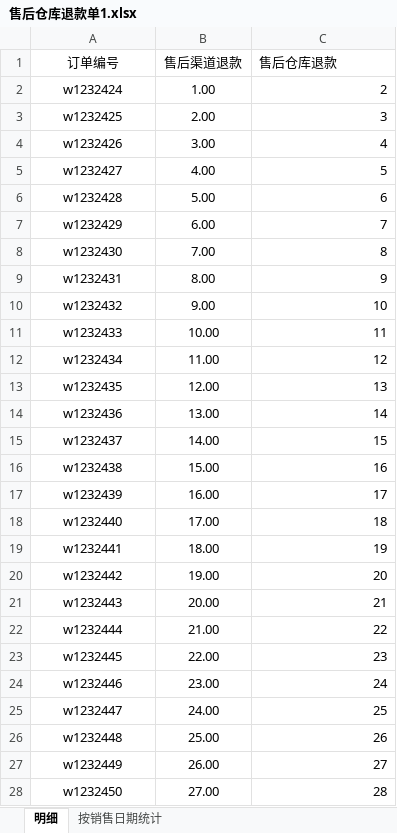
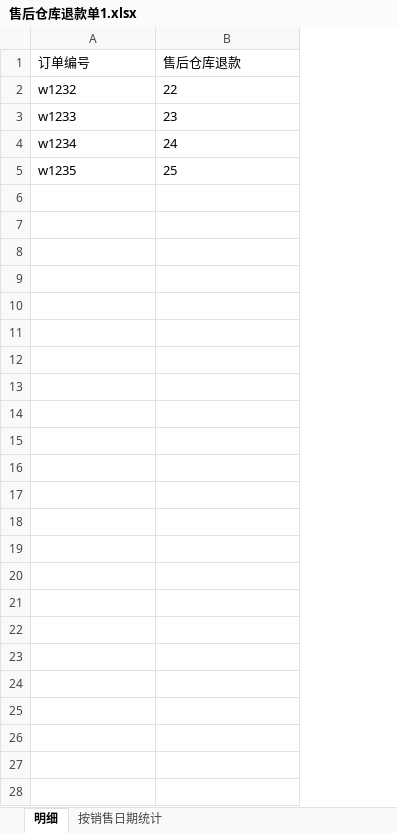
Before and after one commit to xl-wolf/excelsOps, an Excel workbook: sourceData/售后仓库退款单/售后仓库退款单1.xlsx, sheet 明细, drawn as a sheet; values as stored, in another font and other column widths than the file's, no borders; removed rows and columns are numbered as before the commit, all else as after; the diff names each change by its address in the sheet, - before the commit and + after, or states it on an @@ line.

```diff
--- a/sourceData/售后仓库退款单/售后仓库退款单1.xlsx (sheet 明细)
+++ b/sourceData/售后仓库退款单/售后仓库退款单1.xlsx (sheet 明细)
-column B (售后渠道退款), rows 22-25: 21.00 | 22.00 | 23.00 | 24.00
-A1 alignment: center
+A1 alignment: left
-row 2: w1232424 | 1.00 | 2
-row 3: w1232425 | 2.00 | 3
-row 4: w1232426 | 3.00 | 4
-row 5: w1232427 | 4.00 | 5
-row 6: w1232428 | 5.00 | 6
-row 7: w1232429 | 6.00 | 7
-row 8: w1232430 | 7.00 | 8
-row 9: w1232431 | 8.00 | 9
-row 10: w1232432 | 9.00 | 10
-row 11: w1232433 | 10.00 | 11
-row 12: w1232434 | 11.00 | 12
-row 13: w1232435 | 12.00 | 13
-row 14: w1232436 | 13.00 | 14
-row 15: w1232437 | 14.00 | 15
-row 16: w1232438 | 15.00 | 16
-row 17: w1232439 | 16.00 | 17
-row 18: w1232440 | 17.00 | 18
-row 19: w1232441 | 18.00 | 19
-row 20: w1232442 | 19.00 | 20
-row 21: w1232443 | 20.00 | 21
-A2 (订单编号): w1232444
+A2 (订单编号): w1232
-A2:A5 alignment: center
+A2:A5 alignment: left
-B2:B5 alignment: right
+B2:B5 alignment: left
-A3 (订单编号): w1232445
+A3 (订单编号): w1233
-A4 (订单编号): w1232446
+A4 (订单编号): w1234
-A5 (订单编号): w1232447
+A5 (订单编号): w1235
-row 26: w1232448 | 25.00 | 26
-row 27: w1232449 | 26.00 | 27
-row 28: w1232450 | 27.00 | 28
```
Also changed, not shown: sourceData/售后渠道退款单/售后渠道退款单1.xlsx, sourceData/售后渠道退款单/售后渠道退款单2.xlsx, 23 other files.
